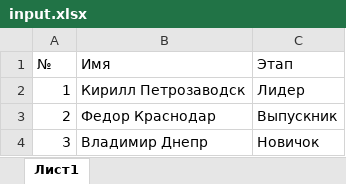
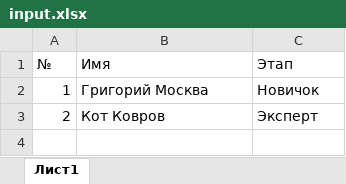
Before and after one commit to JustChasti/marafon, an Excel workbook: modules/excel/data/input.xlsx, sheet Лист1, drawn as a sheet; values as stored, in another font and other column widths than the file's, no borders; the diff names each change by its address in the sheet, - before the commit and + after, or states it on an @@ line.

```diff
--- a/modules/excel/data/input.xlsx (sheet Лист1)
+++ b/modules/excel/data/input.xlsx (sheet Лист1)
-B2 (Имя): Кирилл Петрозаводск
+B2 (Имя): Григорий Москва
-C2 (Этап): Лидер
+C2 (Этап): Новичок
-B3 (Имя): Федор Краснодар
+B3 (Имя): Кот Ковров
-C3 (Этап): Выпускник
+C3 (Этап): Эксперт
-row 4: 3 | Владимир Днепр | Новичок
```
Also changed, not shown: 6 other files.
